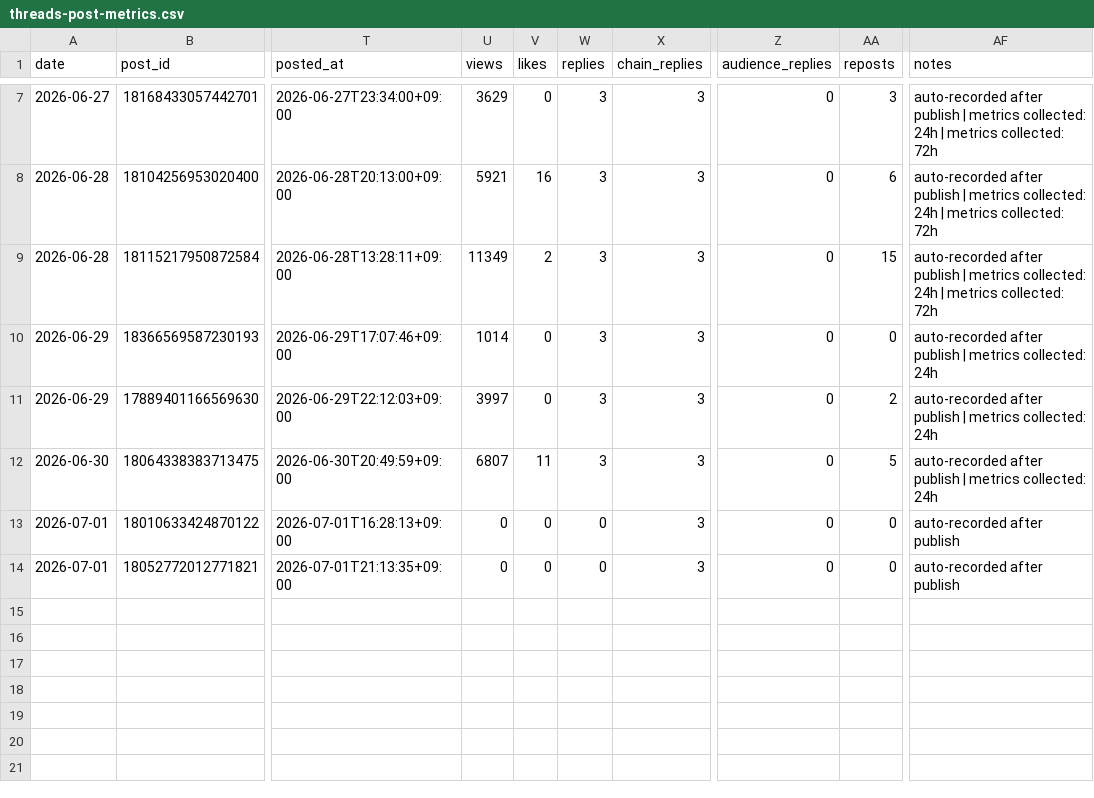
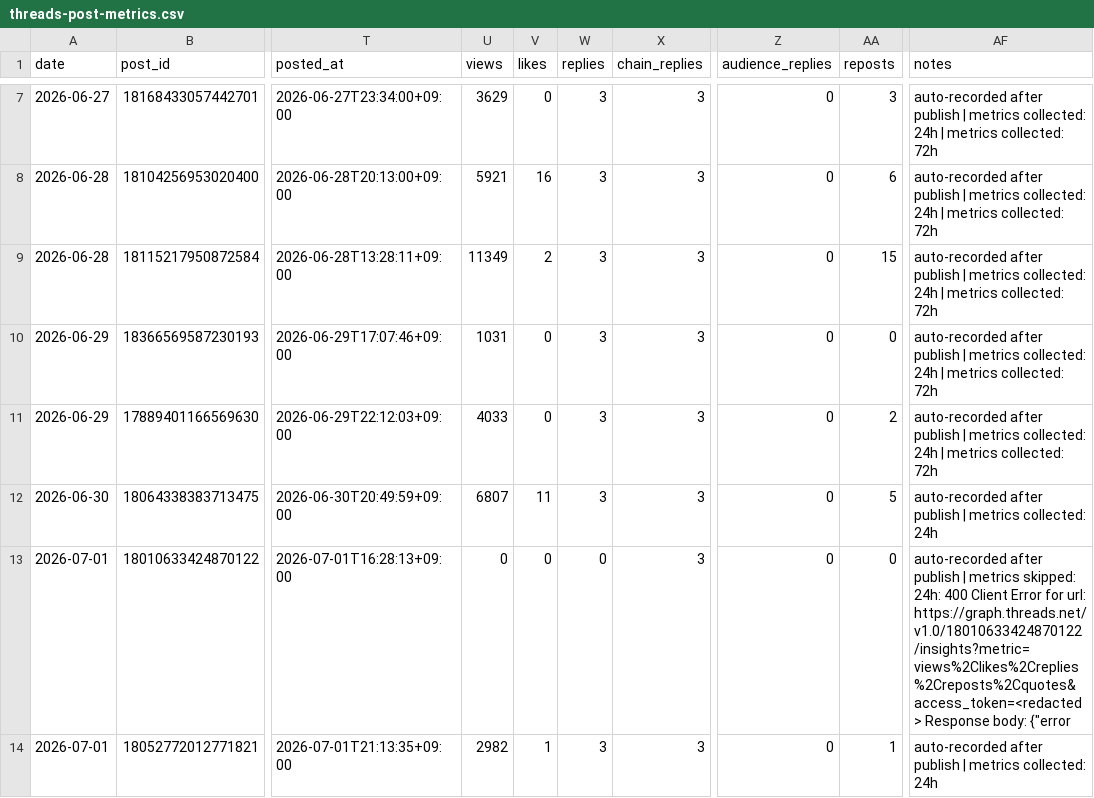
Before and after one commit to gyutaetae/threads-agentic-editor-workflow, a CSV file: threads-post-metrics.csv, drawn as a sheet; only a part is shown, gaps mark what is left out; the diff names each change by its address in the sheet, - before the commit and + after, or states it on an @@ line.

```diff
--- a/threads-post-metrics.csv
+++ b/threads-post-metrics.csv
-U10 (views): 1014
+U10 (views): 1031
-AF10:AF11 (notes): …collected: 24h
+AF10:AF11 (notes): …collected: 24h | metrics collected: 72h
-U11 (views): 3997
+U11 (views): 4033
-AF13 (notes): …after publish
+AF13 (notes): …after publish | metrics skipped: 24h: 400 Client Error for url: https://graph.threads.net/v1.0/18010633424870122/insights?metric=views%2Clikes%2Creplies%2Creposts%2Cquotes&access_token=<redacted> Response body: {"error
-U14 (views): 0
+U14 (views): 2982
-V14 (likes): 0
+V14 (likes): 1
-W14 (replies): 0
+W14 (replies): 3
-AA14 (reposts): 0
+AA14 (reposts): 1
-AF14 (notes): auto-recorded after publish
+AF14 (notes): auto-recorded after publish | metrics collected: 24h
```
